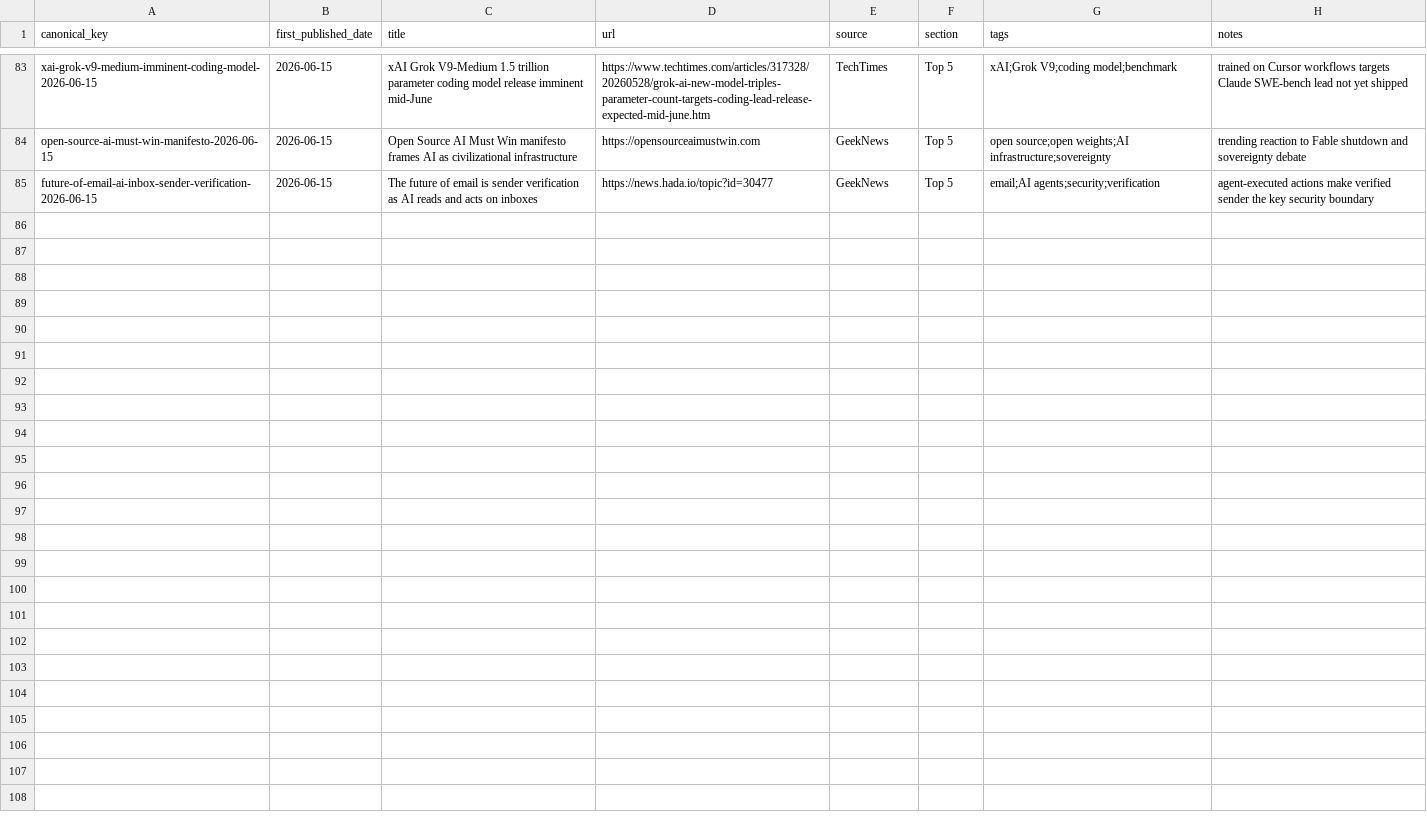
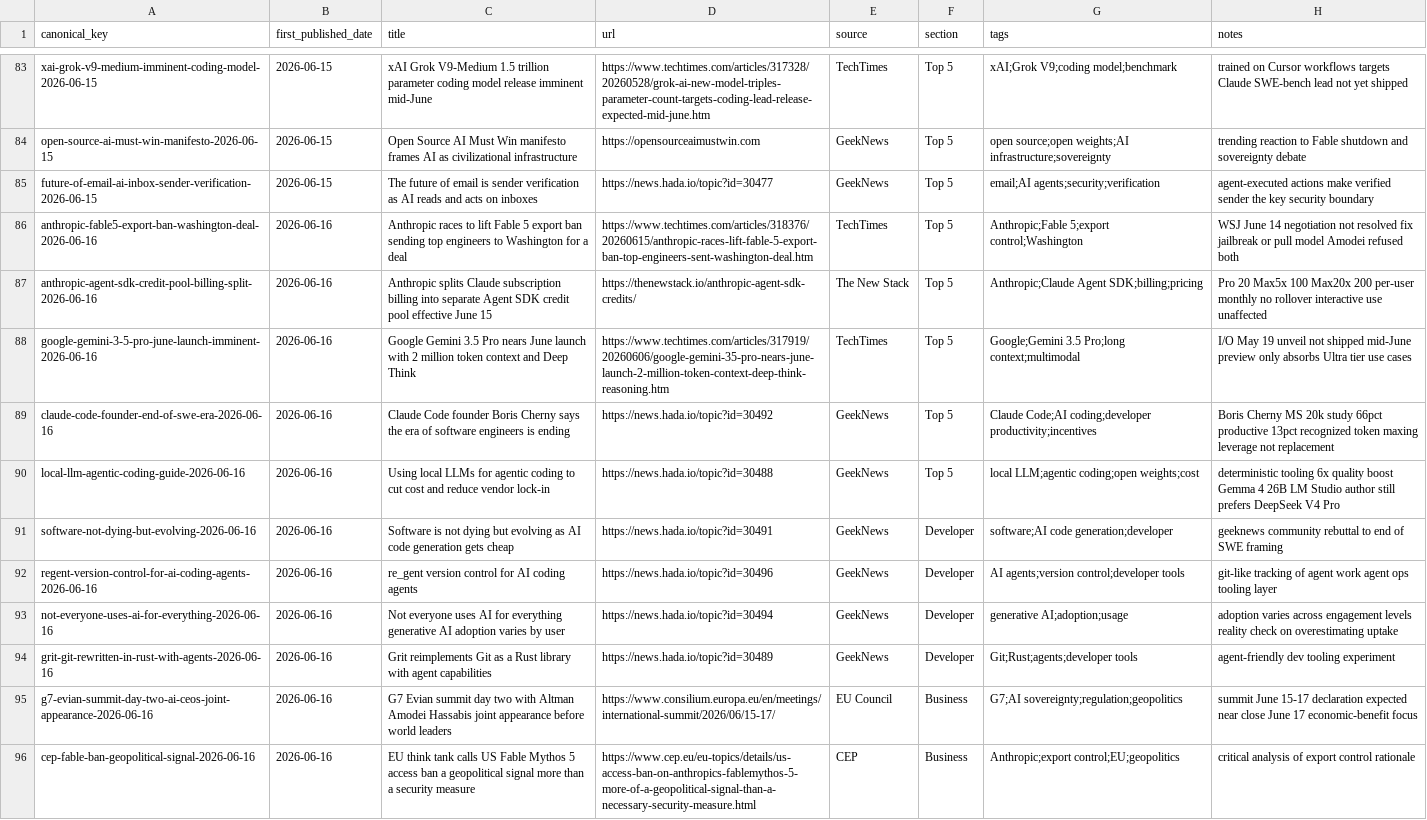
Before and after one commit to Beaten-to-it/newsNblog, a CSV file: data/published_items.csv, drawn as a sheet; only a part is shown, gaps mark what is left out.

```diff
--- a/data/published_items.csv
+++ b/data/published_items.csv
@@ -85 +85,12 @@ open-source-ai-must-win-manifesto-2026-06-15,2026-06-15,Open Source AI Must Win
 future-of-email-ai-inbox-sender-verification-2026-06-15,2026-06-15,The future of email is sender verification as AI reads and acts on inboxes,https://news.hada.io/topic?id=30477,GeekNews,Top 5,"email;AI agents;security;verification",agent-executed actions make verified sender the key security boundary
+anthropic-fable5-export-ban-washington-deal-2026-06-16,2026-06-16,Anthropic races to lift Fable 5 export ban sending top engineers to Washington for a deal,https://www.techtimes.com/articles/318376/20260615/anthropic-races-lift-fable-5-export-ban-top-engineers-sent-washington-deal.htm,TechTimes,Top 5,"Anthropic;Fable 5;export control;Washington",WSJ June 14 negotiation not resolved fix jailbreak or pull model Amodei refused both
+anthropic-agent-sdk-credit-pool-billing-split-2026-06-16,2026-06-16,Anthropic splits Claude subscription billing into separate Agent SDK credit pool effective June 15,https://thenewstack.io/anthropic-agent-sdk-credits/,The New Stack,Top 5,"Anthropic;Claude Agent SDK;billing;pricing",Pro 20 Max5x 100 Max20x 200 per-user monthly no rollover interactive use unaffected
+google-gemini-3-5-pro-june-launch-imminent-2026-06-16,2026-06-16,Google Gemini 3.5 Pro nears June launch with 2 million token context and Deep Think,https://www.techtimes.com/articles/317919/20260606/google-gemini-35-pro-nears-june-launch-2-million-token-context-deep-think-reasoning.htm,TechTimes,Top 5,"Google;Gemini 3.5 Pro;long context;multimodal",I/O May 19 unveil not shipped mid-June preview only absorbs Ultra tier use cases
+claude-code-founder-end-of-swe-era-2026-06-16,2026-06-16,Claude Code founder Boris Cherny says the era of software engineers is ending,https://news.hada.io/topic?id=30492,GeekNews,Top 5,"Claude Code;AI coding;developer productivity;incentives",Boris Cherny MS 20k study 66pct productive 13pct recognized token maxing leverage not replacement
+local-llm-agentic-coding-guide-2026-06-16,2026-06-16,Using local LLMs for agentic coding to cut cost and reduce vendor lock-in,https://news.hada.io/topic?id=30488,GeekNews,Top 5,"local LLM;agentic coding;open weights;cost",deterministic tooling 6x quality boost Gemma 4 26B LM Studio author still prefers DeepSeek V4 Pro
+software-not-dying-but-evolving-2026-06-16,2026-06-16,Software is not dying but evolving as AI code generation gets cheap,https://news.hada.io/topic?id=30491,GeekNews,Developer,"software;AI code generation;developer",geeknews community rebuttal to end of SWE framing
+regent-version-control-for-ai-coding-agents-2026-06-16,2026-06-16,re_gent version control for AI coding agents,https://news.hada.io/topic?id=30496,GeekNews,Developer,"AI agents;version control;developer tools",git-like tracking of agent work agent ops tooling layer
+not-everyone-uses-ai-for-everything-2026-06-16,2026-06-16,Not everyone uses AI for everything generative AI adoption varies by user,https://news.hada.io/topic?id=30494,GeekNews,Developer,"generative AI;adoption;usage",adoption varies across engagement levels reality check on overestimating uptake
+grit-git-rewritten-in-rust-with-agents-2026-06-16,2026-06-16,Grit reimplements Git as a Rust library with agent capabilities,https://news.hada.io/topic?id=30489,GeekNews,Developer,"Git;Rust;agents;developer tools",agent-friendly dev tooling experiment
+g7-evian-summit-day-two-ai-ceos-joint-appearance-2026-06-16,2026-06-16,G7 Evian summit day two with Altman Amodei Hassabis joint appearance before world leaders,https://www.consilium.europa.eu/en/meetings/international-summit/2026/06/15-17/,EU Council,Business,"G7;AI sovereignty;regulation;geopolitics",summit June 15-17 declaration expected near close June 17 economic-benefit focus
+cep-fable-ban-geopolitical-signal-2026-06-16,2026-06-16,EU think tank calls US Fable Mythos 5 access ban a geopolitical signal more than a security measure,https://www.cep.eu/eu-topics/details/us-access-ban-on-anthropics-fablemythos-5-more-of-a-geopolitical-signal-than-a-necessary-security-measure.html,CEP,Business,"Anthropic;export control;EU;geopolitics",critical analysis of export control rationale
```
Also changed, not shown: data/published_items_ax.csv, 2 other files.
